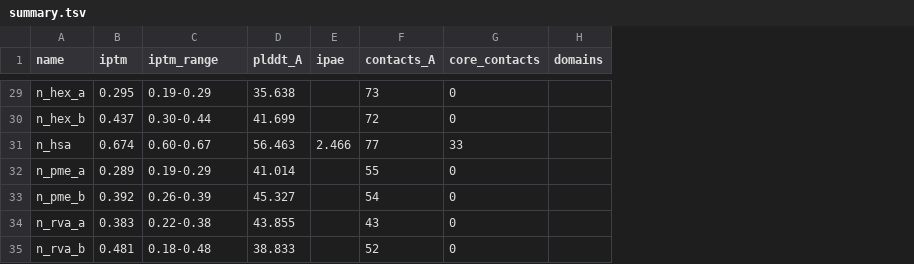
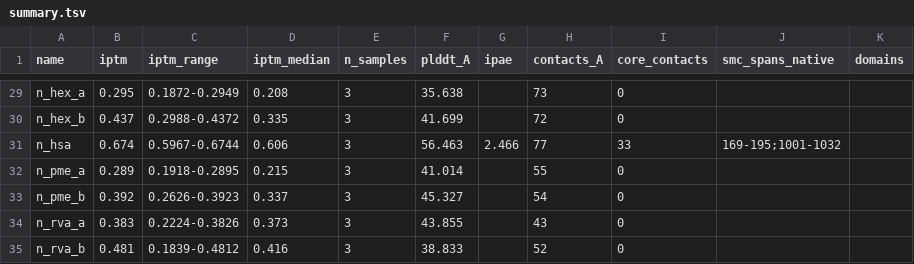
Before and after one commit to 0xmeowmeow/tardigrade-condensin-ii, a TSV file: data/derived/caph2_structure/summary.tsv, drawn as a sheet; only a part is shown, gaps mark what is left out; the diff covers the shown part only; the diff names each change by its address in the sheet, - before the commit and + after, or states it on an @@ line.

```diff
--- a/data/derived/caph2_structure/summary.tsv
+++ b/data/derived/caph2_structure/summary.tsv
+column D (iptm_median), rows 29-35: 0.208 | 0.335 | 0.606 | 0.215 | 0.337 | 0.373 | 0.416
+column E (n_samples), rows 29-35: all 3
+column J (smc_spans_native), row 31: 169-195;1001-1032
-C29 (iptm_range): 0.19-0.29
+C29 (iptm_range): 0.1872-0.2949
-C30 (iptm_range): 0.30-0.44
+C30 (iptm_range): 0.2988-0.4372
-C31 (iptm_range): 0.60-0.67
+C31 (iptm_range): 0.5967-0.6744
-C32 (iptm_range): 0.19-0.29
+C32 (iptm_range): 0.1918-0.2895
-C33 (iptm_range): 0.26-0.39
+C33 (iptm_range): 0.2626-0.3923
-C34 (iptm_range): 0.22-0.38
+C34 (iptm_range): 0.2224-0.3826
-C35 (iptm_range): 0.18-0.48
+C35 (iptm_range): 0.1839-0.4812
```
Also changed, not shown: 27 edited cells elsewhere in this file, data/derived/caph2_structure/summary_n2.tsv, 3 other files.
